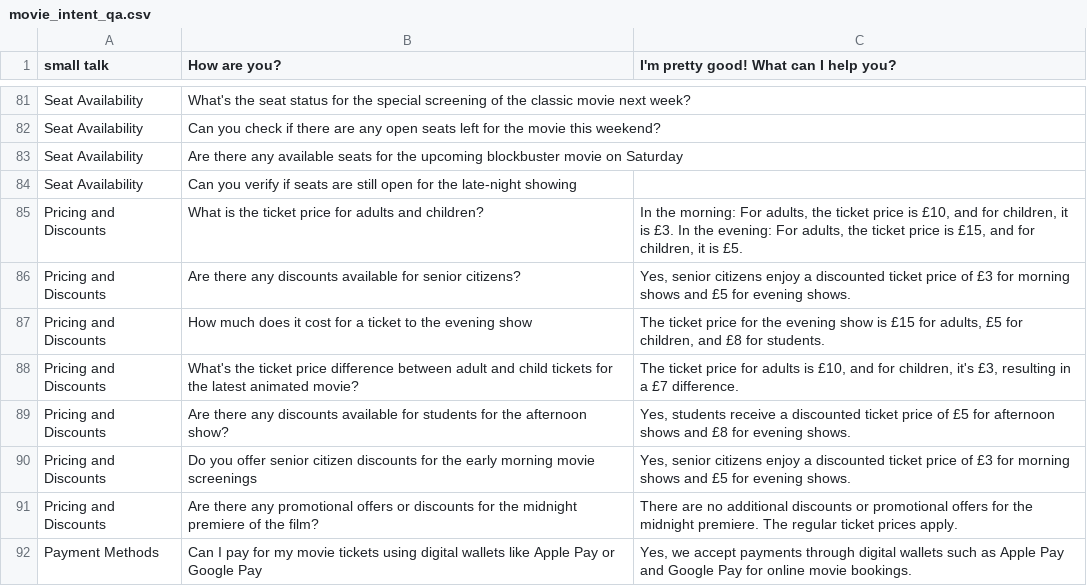
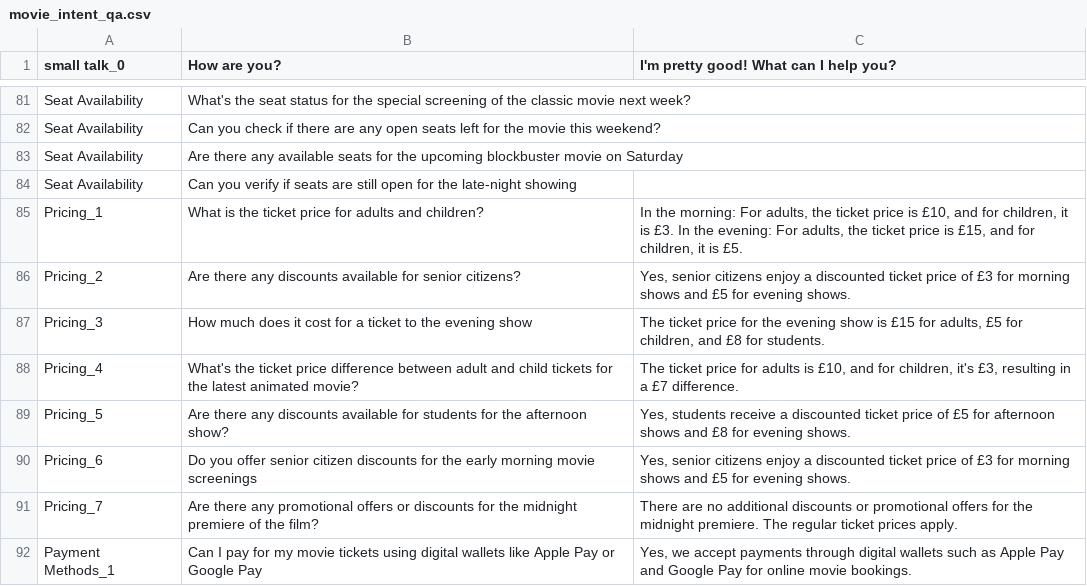
Before and after one commit to jttsai1994/Human-AI-Interaction-Chatbot, a CSV file: movie_intent_qa.csv, drawn as a sheet; only a part is shown, gaps mark what is left out; the diff covers the shown part only.

Commit message:
give intent label with number to do the QA

```diff
--- a/movie_intent_qa.csv
+++ b/movie_intent_qa.csv
@@ -1 +1 @@
-small talk,How are you?,I'm pretty good! What can I help you?
+small talk_0,How are you?,I'm pretty good! What can I help you?
@@ -88,9 +88,9 @@ Seat Availability,Are there any available seats for the upcoming blockbuster mov
 Seat Availability,Can you verify if seats are still open for the late-night showing,
-Pricing and Discounts,What is the ticket price for adults and children?,"In the morning: For adults, the ticket price is £10, and for children, it is £3. In the evening: For adults, the ticket price is £15, and for children, it is £5."
-Pricing and Discounts,Are there any discounts available for senior citizens?,"Yes, senior citizens enjoy a discounted ticket price of £3 for morning shows and £5 for evening shows."
-Pricing and Discounts,How much does it cost for a ticket to the evening show,"The ticket price for the evening show is £15 for adults, £5 for children, and £8 for students."
-Pricing and Discounts,What's the ticket price difference between adult and child tickets for the latest animated movie?,"The ticket price for adults is £10, and for children, it's £3, resulting in a £7 difference."
-Pricing and Discounts,Are there any discounts available for students for the afternoon show?,"Yes, students receive a discounted ticket price of £5 for afternoon shows and £8 for evening shows."
-Pricing and Discounts,Do you offer senior citizen discounts for the early morning movie screenings," Yes, senior citizens enjoy a discounted ticket price of £3 for morning shows and £5 for evening shows."
-Pricing and Discounts,Are there any promotional offers or discounts for the midnight premiere of the film?,There are no additional discounts or promotional offers for the midnight premiere. The regular ticket prices apply.
-Payment Methods,Can I pay for my movie tickets using digital wallets like Apple Pay or Google Pay,"Yes, we accept payments through digital wallets such as Apple Pay and Google Pay for online movie bookings."
+Pricing_1,What is the ticket price for adults and children?,"In the morning: For adults, the ticket price is £10, and for children, it is £3. In the evening: For adults, the ticket price is £15, and for children, it is £5."
+Pricing_2,Are there any discounts available for senior citizens?,"Yes, senior citizens enjoy a discounted ticket price of £3 for morning shows and £5 for evening shows."
+Pricing_3,How much does it cost for a ticket to the evening show,"The ticket price for the evening show is £15 for adults, £5 for children, and £8 for students."
+Pricing_4,What's the ticket price difference between adult and child tickets for the latest animated movie?,"The ticket price for adults is £10, and for children, it's £3, resulting in a £7 difference."
+Pricing_5,Are there any discounts available for students for the afternoon show?,"Yes, students receive a discounted ticket price of £5 for afternoon shows and £8 for evening shows."
+Pricing_6,Do you offer senior citizen discounts for the early morning movie screenings," Yes, senior citizens enjoy a discounted ticket price of £3 for morning shows and £5 for evening shows."
+Pricing_7,Are there any promotional offers or discounts for the midnight premiere of the film?,There are no additional discounts or promotional offers for the midnight premiere. The regular ticket prices apply.
+Payment Methods_1,Can I pay for my movie tickets using digital wallets like Apple Pay or Google Pay,"Yes, we accept payments through digital wallets such as Apple Pay and Google Pay for online movie bookings."
```
Also changed, not shown: 16 edited cells elsewhere in this file.
